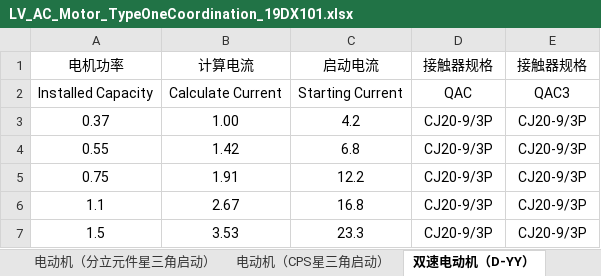
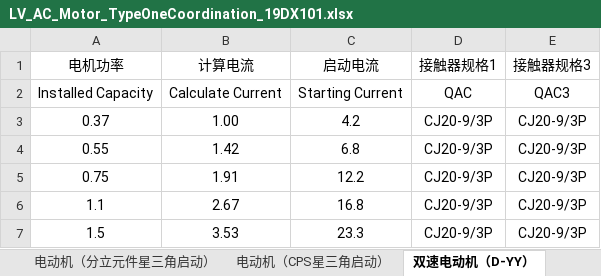
Before and after one commit to SBESIRC/ThMEPEngine, an Excel workbook: AutoLoader/Contents/Support/PowerDistributionSystem/LV_AC_Motor_TypeOneCoordination_19DX101.xlsx, sheet 双速电动机（D-YY）, drawn as a sheet; only a part is shown; values as stored, in another font and other column widths than the file's, no borders; the diff names each change by its address in the sheet, - before the commit and + after, or states it on an @@ line.

```diff
--- a/AutoLoader/Contents/Support/PowerDistributionSystem/LV_AC_Motor_TypeOneCoordination_19DX101.xlsx (sheet 双速电动机（D-YY）)
+++ b/AutoLoader/Contents/Support/PowerDistributionSystem/LV_AC_Motor_TypeOneCoordination_19DX101.xlsx (sheet 双速电动机（D-YY）)
-D1: 接触器规格
+D1: 接触器规格1
-E1: 接触器规格
+E1: 接触器规格3
```
Also changed, not shown: sheet 电动机（分立元件星三角启动）, sheet 电动机（CPS星三角启动）, AutoLoader/Contents/Support/PowerDistributionSystem/LV_AC_Motor_TypeTwoCoordination_19DX101.xlsx, 24 other files.
